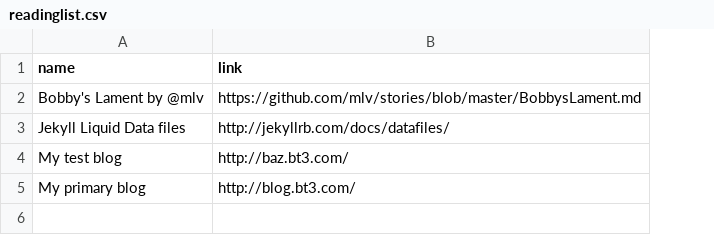
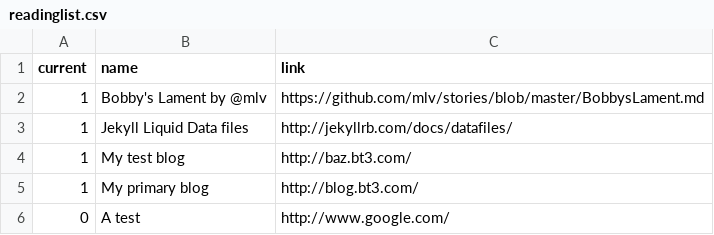
Before and after one commit to bazbt3/hyde, a CSV file: _data/readinglist.csv, drawn as a sheet; the diff names each change by its address in the sheet, - before the commit and + after, or states it on an @@ line.

Commit message:
Added current flag to readinglist.csv and if loop to readinglist.html Values: 1 publishes as current, 0 currently passes by.

```diff
--- a/_data/readinglist.csv
+++ b/_data/readinglist.csv
+column A (current), rows 2-5: all 1
+row 6: 0 | A test | http://www.google.com/
```
Also changed, not shown: 1 other file.
